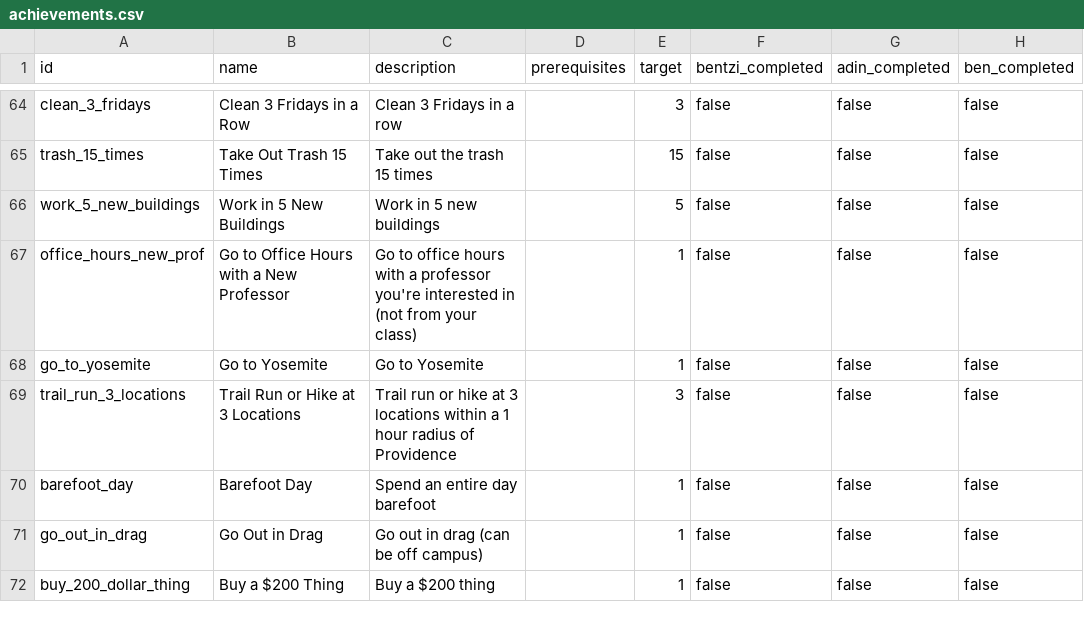
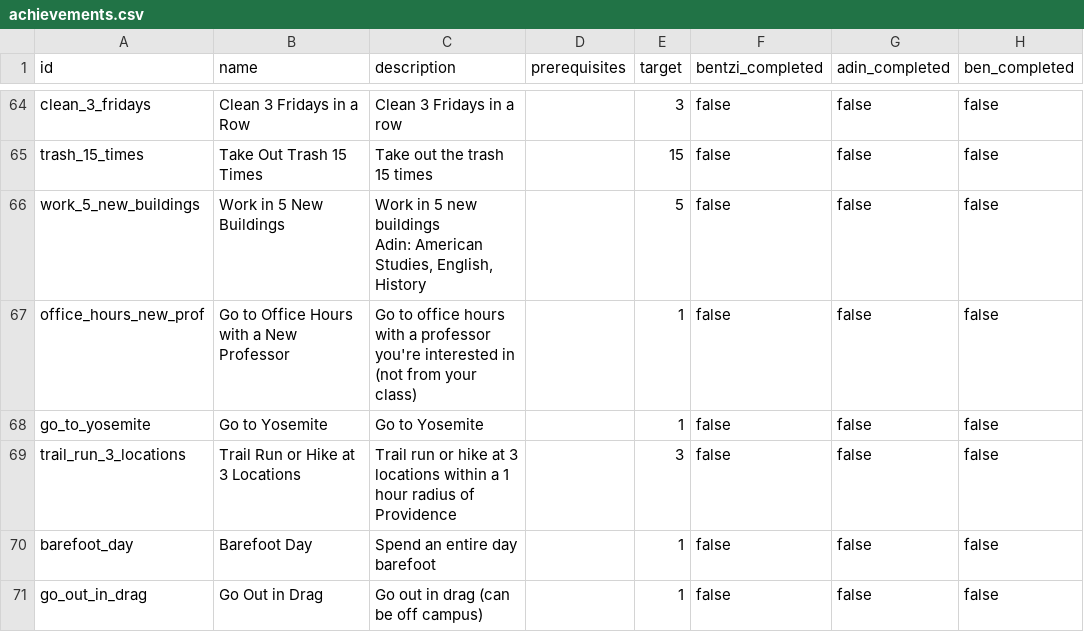
Before and after one commit to benpomeranz/benpomeranz.github.io, a CSV file: achievements/achievements.csv, drawn as a sheet; only a part is shown, gaps mark what is left out; the shorter side is filled out with more unchanged rows; ↵ is a line break in a cell; the diff names each change by its address in the sheet, - before the commit and + after, or states it on an @@ line.

Commit message:
Update achievements data

```diff
--- a/achievements/achievements.csv
+++ b/achievements/achievements.csv
-C66 (description): Work in 5 new buildings
+C66 (description): Work in 5 new buildings ↵ Adin: American Studies, English, History
```
